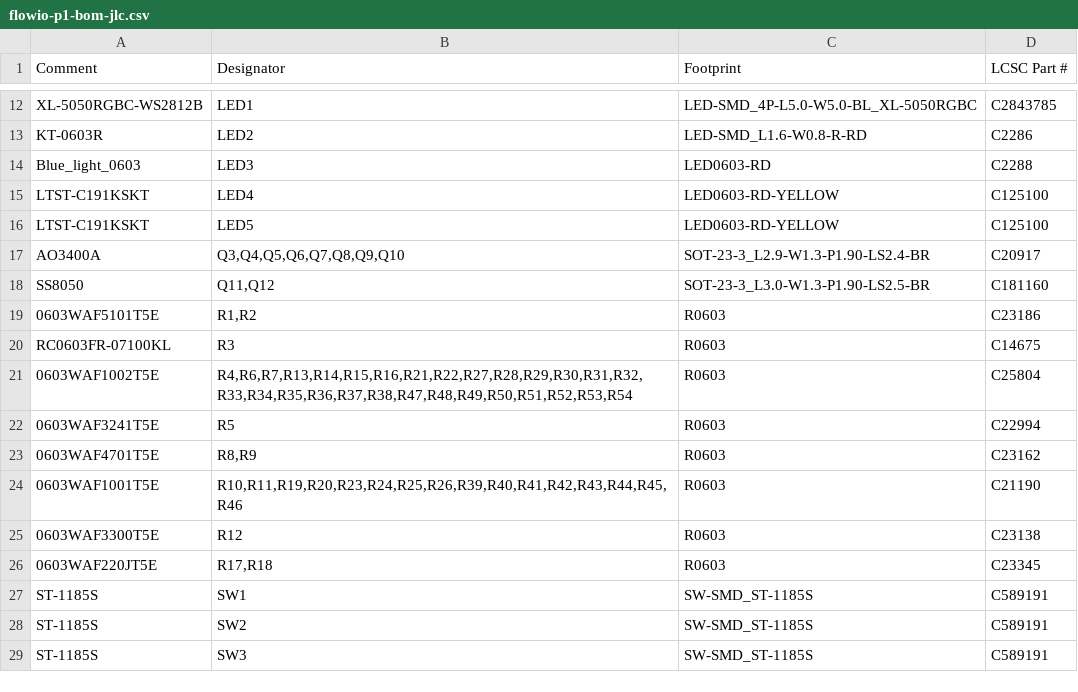
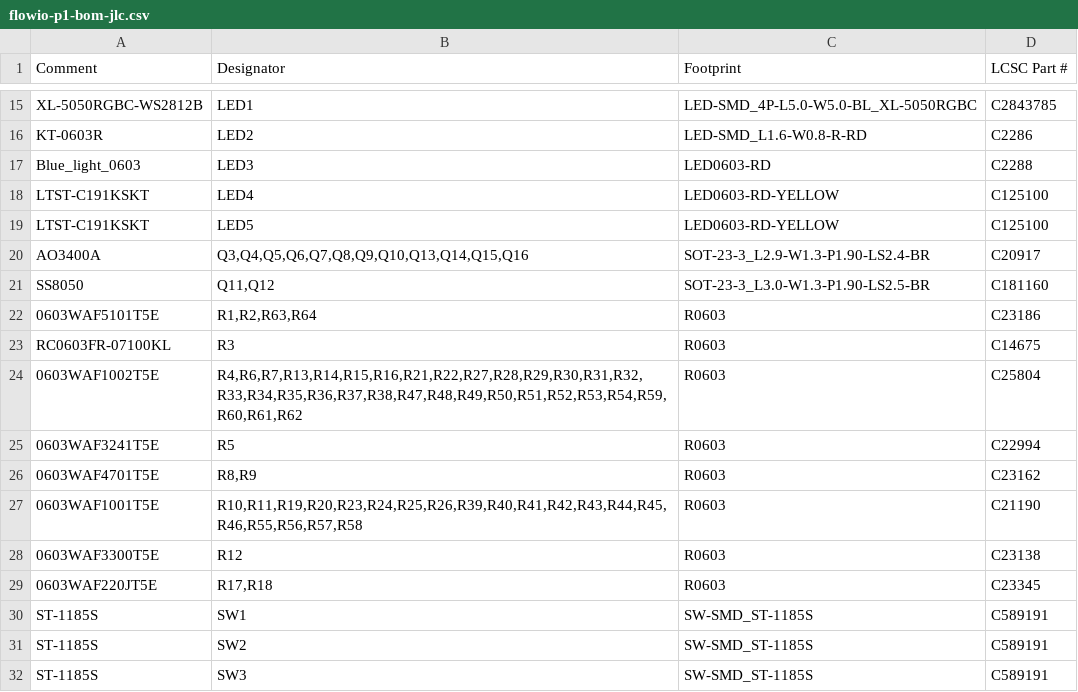
Before and after one commit to yfzhang-true/flowio-cn, a CSV file: hardware/flowio-p1/fab/flowio-p1-bom-jlc.csv, drawn as a sheet; only a part is shown, gaps mark what is left out; the diff covers the shown part only.

```diff
--- a/hardware/flowio-p1/fab/flowio-p1-bom-jlc.csv
+++ b/hardware/flowio-p1/fab/flowio-p1-bom-jlc.csv
@@ -16,10 +19,10 @@ LTST-C191KSKT,LED4,LED0603-RD-YELLOW,C125100
 LTST-C191KSKT,LED5,LED0603-RD-YELLOW,C125100
-AO3400A,"Q3,Q4,Q5,Q6,Q7,Q8,Q9,Q10",SOT-23-3_L2.9-W1.3-P1.90-LS2.4-BR,C20917
+AO3400A,"Q3,Q4,Q5,Q6,Q7,Q8,Q9,Q10,Q13,Q14,Q15,Q16",SOT-23-3_L2.9-W1.3-P1.90-LS2.4-BR,C20917
 SS8050,"Q11,Q12",SOT-23-3_L3.0-W1.3-P1.90-LS2.5-BR,C181160
-0603WAF5101T5E,"R1,R2",R0603,C23186
+0603WAF5101T5E,"R1,R2,R63,R64",R0603,C23186
 RC0603FR-07100KL,R3,R0603,C14675
-0603WAF1002T5E,"R4,R6,R7,R13,R14,R15,R16,R21,R22,R27,R28,R29,R30,R31,R32,R33,R34,R35,R36,R37,R38,R47,R48,R49,R50,R51,R52,R53,R54",R0603,C25804
+0603WAF1002T5E,"R4,R6,R7,R13,R14,R15,R16,R21,R22,R27,R28,R29,R30,R31,R32,R33,R34,R35,R36,R37,R38,R47,R48,R49,R50,R51,R52,R53,R54,R59,R60,R61,R62",R0603,C25804
 0603WAF3241T5E,R5,R0603,C22994
 0603WAF4701T5E,"R8,R9",R0603,C23162
-0603WAF1001T5E,"R10,R11,R19,R20,R23,R24,R25,R26,R39,R40,R41,R42,R43,R44,R45,R46",R0603,C21190
+0603WAF1001T5E,"R10,R11,R19,R20,R23,R24,R25,R26,R39,R40,R41,R42,R43,R44,R45,R46,R55,R56,R57,R58",R0603,C21190
 0603WAF3300T5E,R12,R0603,C23138
```
Also changed, not shown: 3 added rows, 2 removed rows and 4 edited cells elsewhere in this file, hardware/flowio-p1/fab/flowio-p1-pos-jlc.csv, hardware/flowio-p1/fab/flowio-p1-pos.csv, 15 other files.
